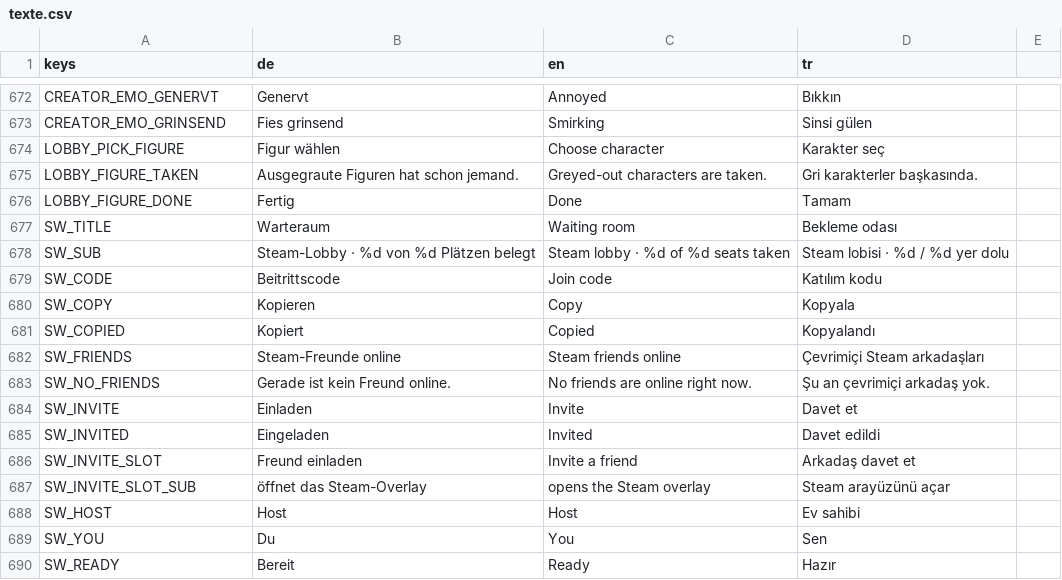
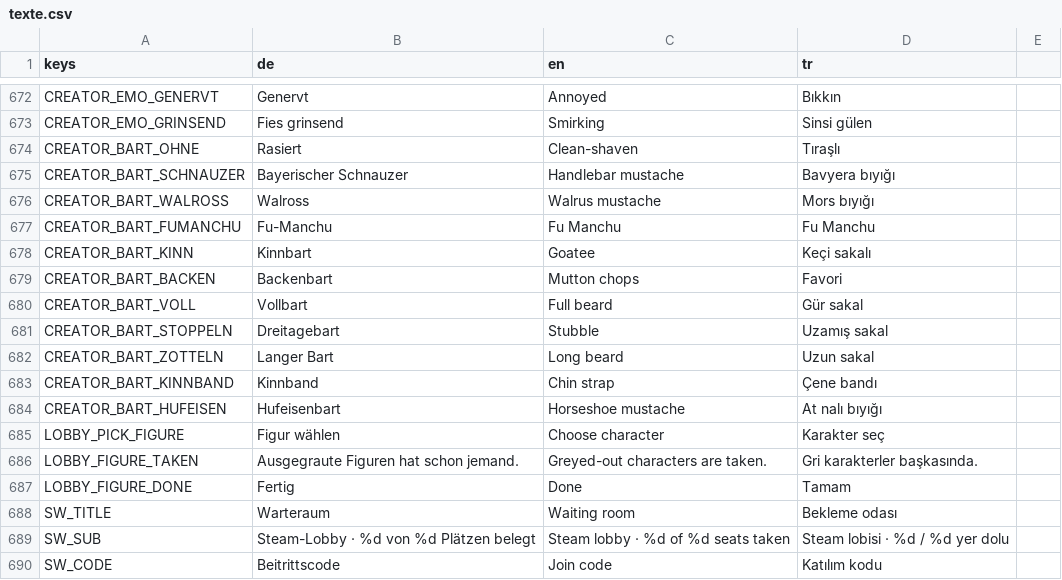
Before and after one commit to sysexperts/oktoberfest, a CSV file: locale/texte.csv, drawn as a sheet; only a part is shown, gaps mark what is left out; the shorter side is filled out with more unchanged rows; the diff names each change by its address in the sheet, - before the commit and + after, or states it on an @@ line.

```diff
--- a/locale/texte.csv
+++ b/locale/texte.csv
+row 674: CREATOR_BART_OHNE | Rasiert | Clean-shaven | Tıraşlı
+row 675: CREATOR_BART_SCHNAUZER | Bayerischer Schnauzer | Handlebar mustache | Bavyera bıyığı
+row 676: CREATOR_BART_WALROSS | Walross | Walrus mustache | Mors bıyığı
+row 677: CREATOR_BART_FUMANCHU | Fu-Manchu | Fu Manchu | Fu Manchu
+row 678: CREATOR_BART_KINN | Kinnbart | Goatee | Keçi sakalı
+row 679: CREATOR_BART_BACKEN | Backenbart | Mutton chops | Favori
+row 680: CREATOR_BART_VOLL | Vollbart | Full beard | Gür sakal
+row 681: CREATOR_BART_STOPPELN | Dreitagebart | Stubble | Uzamış sakal
+row 682: CREATOR_BART_ZOTTELN | Langer Bart | Long beard | Uzun sakal
+row 683: CREATOR_BART_KINNBAND | Kinnband | Chin strap | Çene bandı
+row 684: CREATOR_BART_HUFEISEN | Hufeisenbart | Horseshoe mustache | At nalı bıyığı
```
Also changed, not shown: 57 other files.
